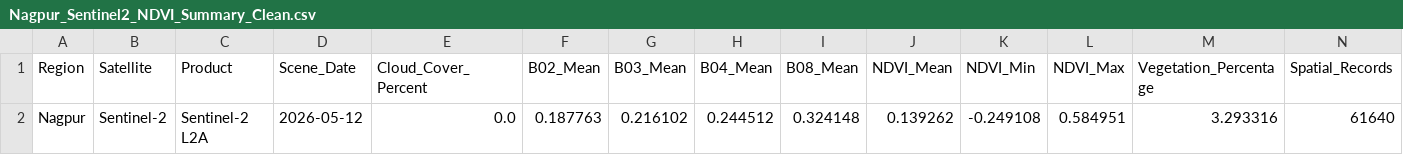
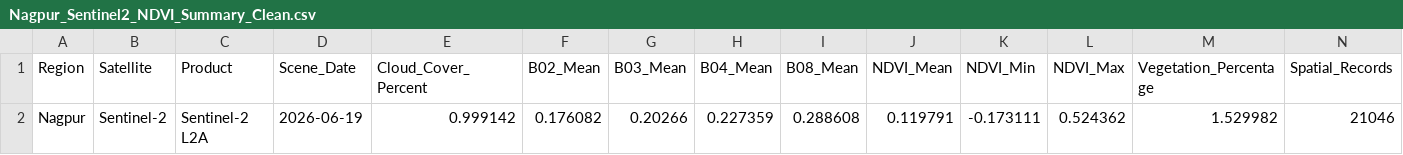
Before and after one commit to JaivikaAgare/GeoTwinAI_Final, a CSV file: output/processed/Nagpur_Sentinel2_NDVI_Summary_Clean.csv, drawn as a sheet; removed rows and columns are numbered as before the commit, all else as after; the diff names each change by its address in the sheet, - before the commit and + after, or states it on an @@ line.

```diff
--- a/output/processed/Nagpur_Sentinel2_NDVI_Summary_Clean.csv
+++ b/output/processed/Nagpur_Sentinel2_NDVI_Summary_Clean.csv
-row 2: Nagpur | Sentinel-2 | Sentinel-2 L2A | 2026-05-12 | 0.0 | 0.187763 | 0.216102 | 0.244512 | 0.324148 | 0.139262 | -0.249108 | 0.584951 | 3.293316 | 61640
+row 2: Nagpur | Sentinel-2 | Sentinel-2 L2A | 2026-06-19 | 0.999142 | 0.176082 | 0.20266 | 0.227359 | 0.288608 | 0.119791 | -0.173111 | 0.524362 | 1.529982 | 21046
```
Also changed, not shown: output/processed/Data_Cleaning_Report.csv, output/processed/Nagpur_BuiltUp_Summary_Clean.csv, 12 other files.
